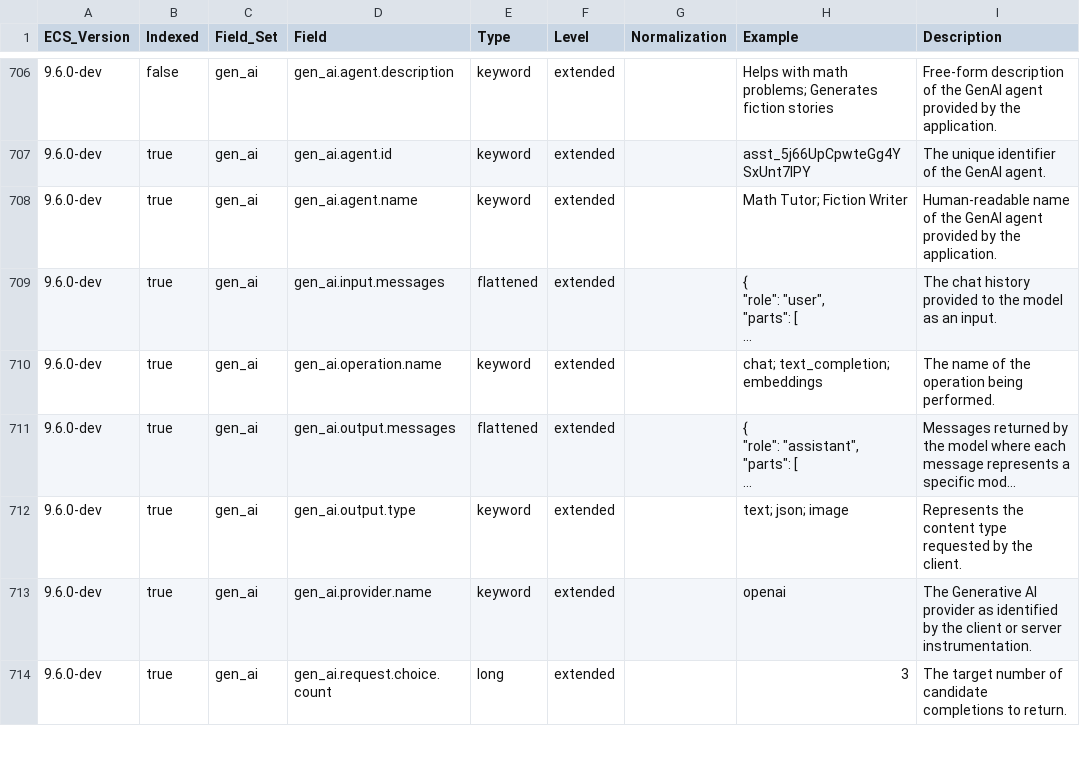
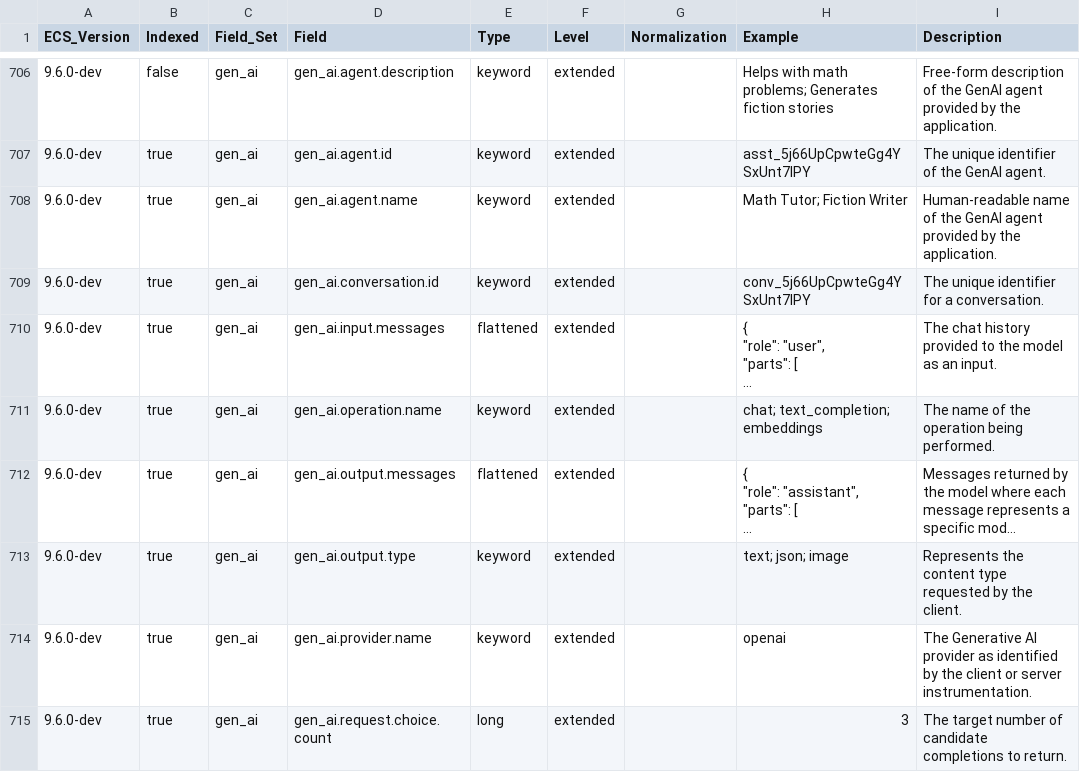
Before and after one commit to elastic/ecs, a CSV file: generated/csv/fields.csv, drawn as a sheet; only a part is shown, gaps mark what is left out; long unchanged cells end in …; the diff names each change by its address in the sheet, - before the commit and + after, or states it on an @@ line.

Commit message:
feat(schema): add conversation.id field to gen_ai schema (#2697)
Add `conversation.id` field to the `gen_ai` schema as a keyword
field that is a unique identifier for a conversation. It is used
to store and correlate messages within a conversation.

- Implements RFC 0058

```diff
--- a/generated/csv/fields.csv
+++ b/generated/csv/fields.csv
+row 709: 9.6.0-dev | true | gen_ai | gen_ai.conversation.id | keyword | extended |  | conv_5j66UpCpwteGg4YSxUnt7lPY | The unique identifier for a conversation.
```
Also changed, not shown: 10 other files.
